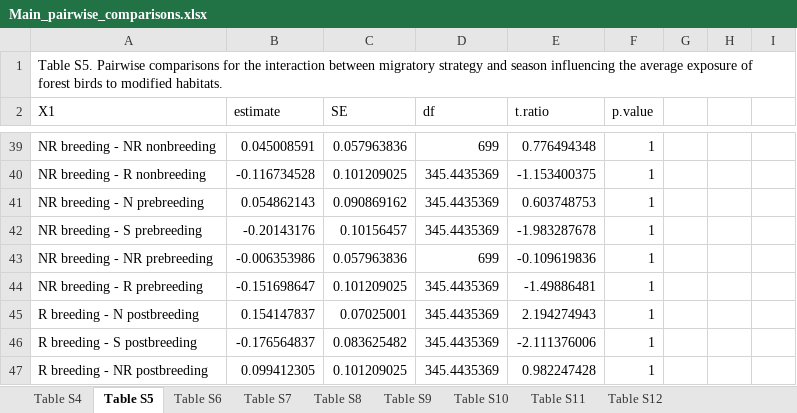
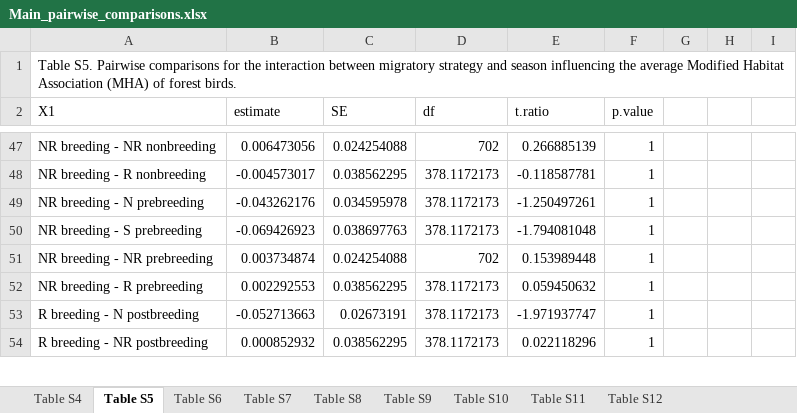
Before and after one commit to adbinley/Ch-2, an Excel workbook: Ch-2/fig_outputs/Main_pairwise_comparisons.xlsx, sheet Table S5, drawn as a sheet; only a part is shown, gaps mark what is left out; values as stored, in another font and other column widths than the file's, no borders; removed rows and columns are numbered as before the commit, all else as after; the diff covers the shown part only; the diff names each change by its address in the sheet, - before the commit and + after, or states it on an @@ line.

```diff
--- a/Ch-2/fig_outputs/Main_pairwise_comparisons.xlsx (sheet Table S5)
+++ b/Ch-2/fig_outputs/Main_pairwise_comparisons.xlsx (sheet Table S5)
-A1 (X1): …the average exposure of forest birds to modified habitats.
+A1 (X1): …the average Modified Habitat Association (MHA) of forest birds.
-B47 (estimate): 0.045008591
+B47 (estimate): 0.006473056
-C47 (SE): 0.057963836
+C47 (SE): 0.024254088
-D47 (df): 699
+D47 (df): 702
-E47 (t.ratio): 0.776494348
+E47 (t.ratio): 0.266885139
-B48 (estimate): -0.116734528
+B48 (estimate): -0.004573017
-C48 (SE): 0.101209025
+C48 (SE): 0.038562295
-D48:D50 (df): 345.4435369
+D48:D50 (df): 378.1172173
-E48 (t.ratio): -1.153400375
+E48 (t.ratio): -0.118587781
-B49 (estimate): 0.054862143
+B49 (estimate): -0.043262176
-C49 (SE): 0.090869162
+C49 (SE): 0.034595978
-E49 (t.ratio): 0.603748753
+E49 (t.ratio): -1.250497261
-B50 (estimate): -0.20143176
+B50 (estimate): -0.069426923
-C50 (SE): 0.10156457
+C50 (SE): 0.038697763
-E50 (t.ratio): -1.983287678
+E50 (t.ratio): -1.794081048
-B51 (estimate): -0.006353986
+B51 (estimate): 0.003734874
-C51 (SE): 0.057963836
+C51 (SE): 0.024254088
-D51 (df): 699
+D51 (df): 702
-E51 (t.ratio): -0.109619836
+E51 (t.ratio): 0.153989448
-B52 (estimate): -0.151698647
+B52 (estimate): 0.002292553
-C52 (SE): 0.101209025
+C52 (SE): 0.038562295
-D52:D53 (df): 345.4435369
+D52:D53 (df): 378.1172173
-E52 (t.ratio): -1.49886481
+E52 (t.ratio): 0.059450632
-B53 (estimate): 0.154147837
+B53 (estimate): -0.052713663
-C53 (SE): 0.07025001
+C53 (SE): 0.02673191
-E53 (t.ratio): 2.194274943
+E53 (t.ratio): -1.971937747
-row 46: R breeding - S postbreeding | -0.176564837 | 0.083625482 | 345.4435369 | -2.111376006 | 1
-B54 (estimate): 0.099412305
+B54 (estimate): 0.000852932
-C54 (SE): 0.101209025
+C54 (SE): 0.038562295
-D54 (df): 345.4435369
+D54 (df): 378.1172173
-E54 (t.ratio): 0.982247428
+E54 (t.ratio): 0.022118296
```
Also changed, not shown: 16 added rows, 15 removed rows and 411 edited cells elsewhere in this sheet, sheet Table S8, sheet Table S11, Ch-2/fig_outputs/Appendix_Pairwise_Comparison_noFCM.xlsx, 29 other files.
